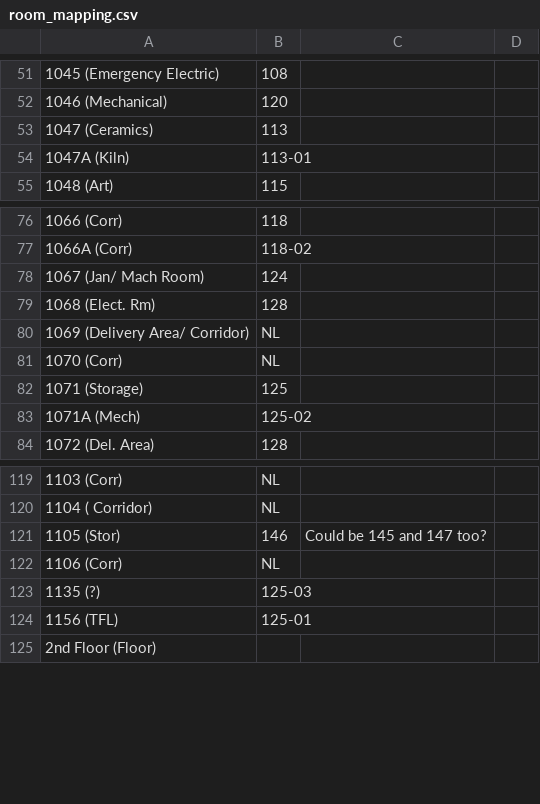
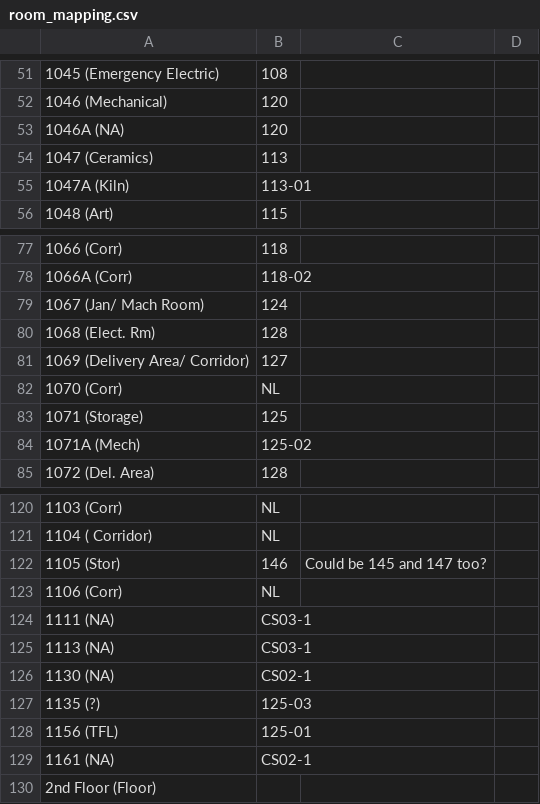
Before and after one commit to EnergizeAndover/energize_andover, a CSV file: room_mapping.csv, drawn as a sheet; only a part is shown, gaps mark what is left out; addresses are those after the commit; the diff names each change by its address in the sheet, - before the commit and + after, or states it on an @@ line.

```diff
--- a/room_mapping.csv
+++ b/room_mapping.csv
+row 53: 1046A (NA) | 120
-B81: NL
+B81: 127
+row 124: 1111 (NA) | CS03-1
+row 125: 1113 (NA) | CS03-1
+row 126: 1130 (NA) | CS02-1
+row 129: 1161 (NA) | CS02-1
```
Also changed, not shown: circuit_mapping_updated.csv, 14 other files.
